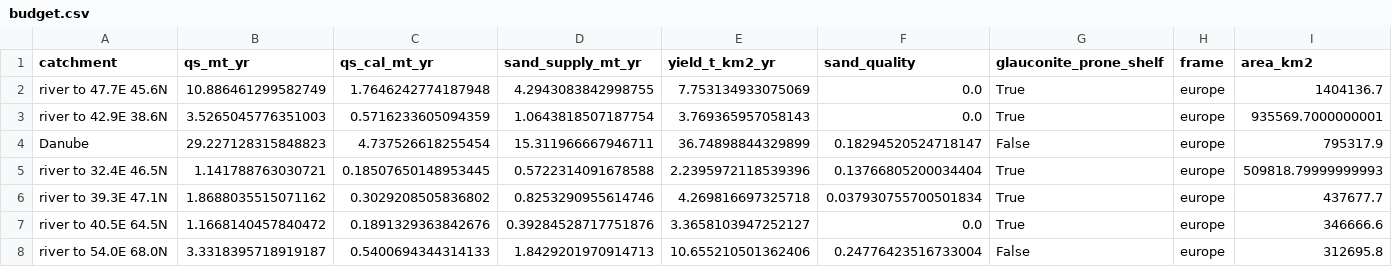
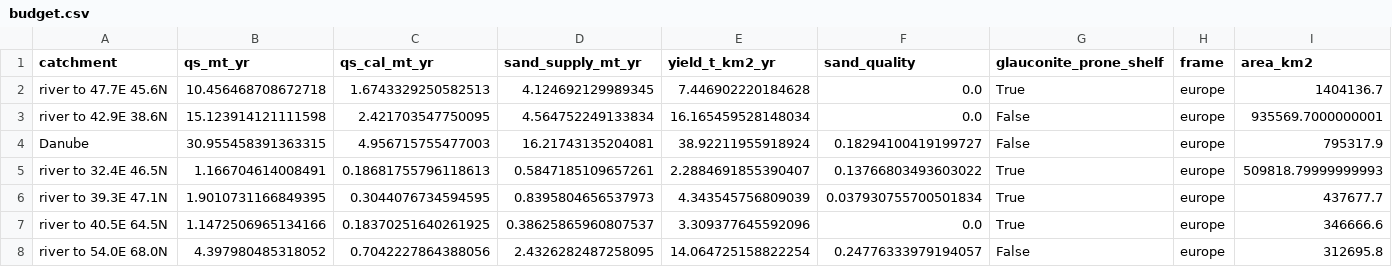
Before and after one commit to AdmcCarthy/Sand-from-the-Source, a CSV file: story/data/budget.csv, drawn as a sheet; only a part is shown; the diff covers the shown part only.

```diff
--- a/story/data/budget.csv
+++ b/story/data/budget.csv
@@ -1,8 +1,8 @@
 catchment,qs_mt_yr,qs_cal_mt_yr,sand_supply_mt_yr,yield_t_km2_yr,sand_quality,glauconite_prone_shelf,frame,area_km2
-river to 47.7E 45.6N,10.886461299582749,1.7646242774187948,4.2943083842998755,7.753134933075069,0.0,True,europe,1404136.7
-river to 42.9E 38.6N,3.5265045776351003,0.5716233605094359,1.0643818507187754,3.769365957058143,0.0,True,europe,935569.7000000001
-Danube,29.227128315848823,4.737526618255454,15.311966667946711,36.74898844329899,0.18294520524718147,False,europe,795317.9
-river to 32.4E 46.5N,1.141788763030721,0.18507650148953445,0.5722314091678588,2.2395972118539396,0.13766805200034404,True,europe,509818.79999999993
-river to 39.3E 47.1N,1.8688035515071162,0.3029208505836802,0.8253290955614746,4.269816697325718,0.037930755700501834,True,europe,437677.7
-river to 40.5E 64.5N,1.1668140457840472,0.1891329363842676,0.39284528717751876,3.3658103947252127,0.0,True,europe,346666.6
-river to 54.0E 68.0N,3.3318395718919187,0.5400694344314133,1.8429201970914713,10.655210501362406,0.24776423516733004,False,europe,312695.8
+river to 47.7E 45.6N,10.456468708672718,1.6743329250582513,4.124692129989345,7.446902220184628,0.0,True,europe,1404136.7
+river to 42.9E 38.6N,15.123914121111598,2.421703547750095,4.564752249133834,16.165459528148034,0.0,False,europe,935569.7000000001
+Danube,30.955458391363315,4.956715755477003,16.21743135204081,38.92211955918924,0.18294100419199727,False,europe,795317.9
+river to 32.4E 46.5N,1.166704614008491,0.18681755796118613,0.5847185109657261,2.2884691855390407,0.13766803493603022,True,europe,509818.79999999993
+river to 39.3E 47.1N,1.9010731166849395,0.3044076734594595,0.8395804656537973,4.343545756809039,0.037930755700501834,True,europe,437677.7
+river to 40.5E 64.5N,1.1472506965134166,0.18370251640261925,0.38625865960807537,3.309377645592096,0.0,True,europe,346666.6
+river to 54.0E 68.0N,4.397980485318052,0.7042227864388056,2.4326282487258095,14.064725158822254,0.24776333979194057,False,europe,312695.8
```
Also changed, not shown: 24 edited cells elsewhere in this file, story/data/catchments.csv, story/data/compare.csv, 10 other files.
